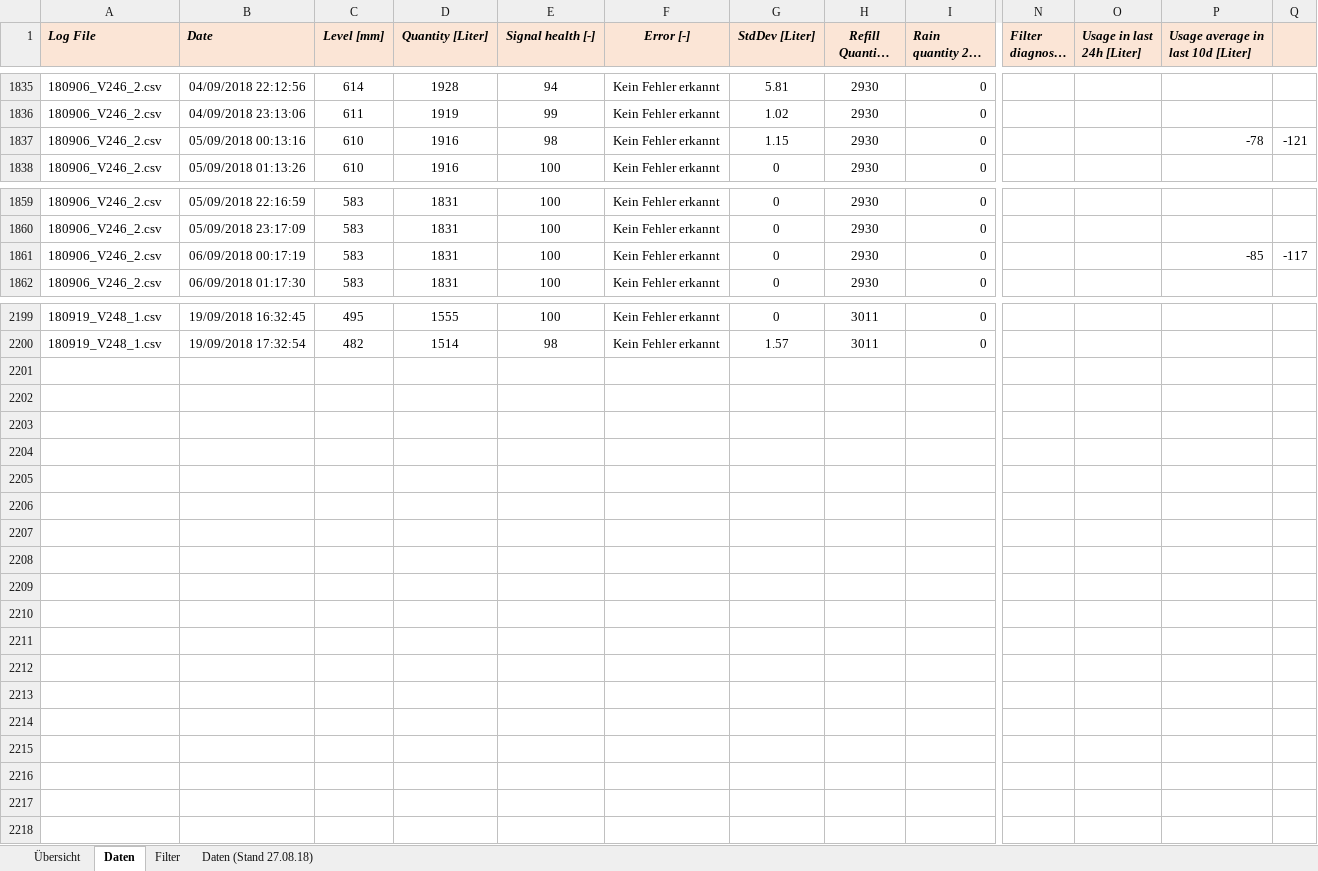
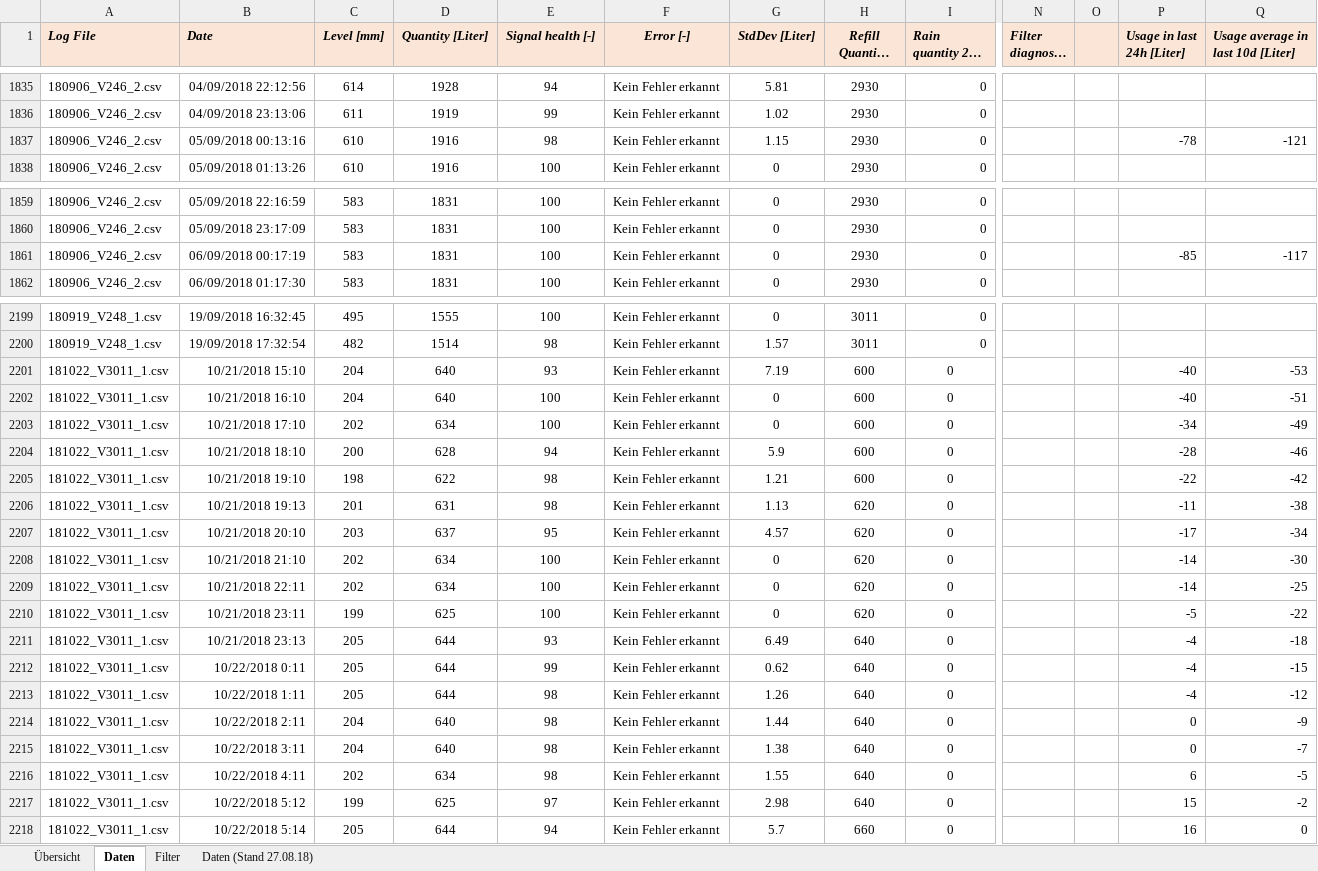
Before and after one commit to Andi0802/LevelMeasurement, an Excel workbook: log/Datensammlung.xlsm, sheet Daten, drawn as a sheet; only a part is shown, gaps mark what is left out; long unchanged cells end in …; values as stored, in another font and other column widths than the file's, no borders; removed rows and columns are numbered as before the commit, all else as after; rows hold the shown columns only; the diff covers the shown part only; the diff names each change by its address in the sheet, - before the commit and + after, or states it on an @@ line.

```diff
--- a/log/Datensammlung.xlsm (sheet Daten)
+++ b/log/Datensammlung.xlsm (sheet Daten)
+column O, empty
-column Q, row 1837: -121; row 1861: -117
-P1837 (Usage in last 24h [Liter]): (empty)
+P1837 (Usage in last 24h [Liter]): -78
-Q1837: -78
+Q1837: -121
-P1861 (Usage in last 24h [Liter]): (empty)
+P1861 (Usage in last 24h [Liter]): -85
-Q1861: -85
+Q1861: -117
+row 2201: 181022_V3011_1.csv | 10/21/2018 15:10 | 204 | 640 | 93 | Kein Fehler erkannt | 7.19 | 600 | 0 |  |  | -40 | -53
+row 2202: 181022_V3011_1.csv | 10/21/2018 16:10 | 204 | 640 | 100 | Kein Fehler erkannt | 0 | 600 | 0 |  |  | -40 | -51
+row 2203: 181022_V3011_1.csv | 10/21/2018 17:10 | 202 | 634 | 100 | Kein Fehler erkannt | 0 | 600 | 0 |  |  | -34 | -49
+row 2204: 181022_V3011_1.csv | 10/21/2018 18:10 | 200 | 628 | 94 | Kein Fehler erkannt | 5.9 | 600 | 0 |  |  | -28 | -46
+row 2205: 181022_V3011_1.csv | 10/21/2018 19:10 | 198 | 622 | 98 | Kein Fehler erkannt | 1.21 | 600 | 0 |  |  | -22 | -42
+row 2206: 181022_V3011_1.csv | 10/21/2018 19:13 | 201 | 631 | 98 | Kein Fehler erkannt | 1.13 | 620 | 0 |  |  | -11 | -38
+row 2207: 181022_V3011_1.csv | 10/21/2018 20:10 | 203 | 637 | 95 | Kein Fehler erkannt | 4.57 | 620 | 0 |  |  | -17 | -34
+row 2208: 181022_V3011_1.csv | 10/21/2018 21:10 | 202 | 634 | 100 | Kein Fehler erkannt | 0 | 620 | 0 |  |  | -14 | -30
+row 2209: 181022_V3011_1.csv | 10/21/2018 22:11 | 202 | 634 | 100 | Kein Fehler erkannt | 0 | 620 | 0 |  |  | -14 | -25
+row 2210: 181022_V3011_1.csv | 10/21/2018 23:11 | 199 | 625 | 100 | Kein Fehler erkannt | 0 | 620 | 0 |  |  | -5 | -22
+row 2211: 181022_V3011_1.csv | 10/21/2018 23:13 | 205 | 644 | 93 | Kein Fehler erkannt | 6.49 | 640 | 0 |  |  | -4 | -18
+row 2212: 181022_V3011_1.csv | 10/22/2018 0:11 | 205 | 644 | 99 | Kein Fehler erkannt | 0.62 | 640 | 0 |  |  | -4 | -15
+row 2213: 181022_V3011_1.csv | 10/22/2018 1:11 | 205 | 644 | 98 | Kein Fehler erkannt | 1.26 | 640 | 0 |  |  | -4 | -12
+row 2214: 181022_V3011_1.csv | 10/22/2018 2:11 | 204 | 640 | 98 | Kein Fehler erkannt | 1.44 | 640 | 0 |  |  | 0 | -9
+row 2215: 181022_V3011_1.csv | 10/22/2018 3:11 | 204 | 640 | 98 | Kein Fehler erkannt | 1.38 | 640 | 0 |  |  | 0 | -7
+row 2216: 181022_V3011_1.csv | 10/22/2018 4:11 | 202 | 634 | 98 | Kein Fehler erkannt | 1.55 | 640 | 0 |  |  | 6 | -5
+row 2217: 181022_V3011_1.csv | 10/22/2018 5:12 | 199 | 625 | 97 | Kein Fehler erkannt | 2.98 | 640 | 0 |  |  | 15 | -2
+row 2218: 181022_V3011_1.csv | 10/22/2018 5:14 | 205 | 644 | 94 | Kein Fehler erkannt | 5.7 | 660 | 0 |  |  | 16 | 0
```
Also changed, not shown: 8 edited cells elsewhere in this sheet, charts or pictures, 3 other files.
